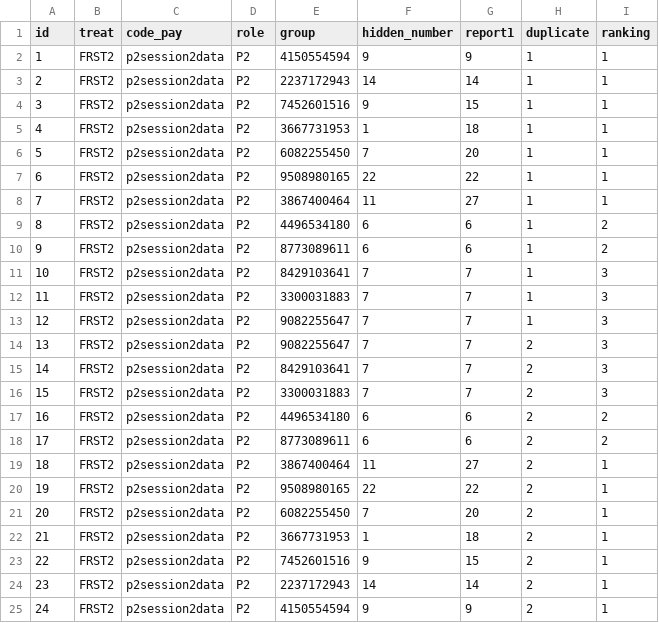
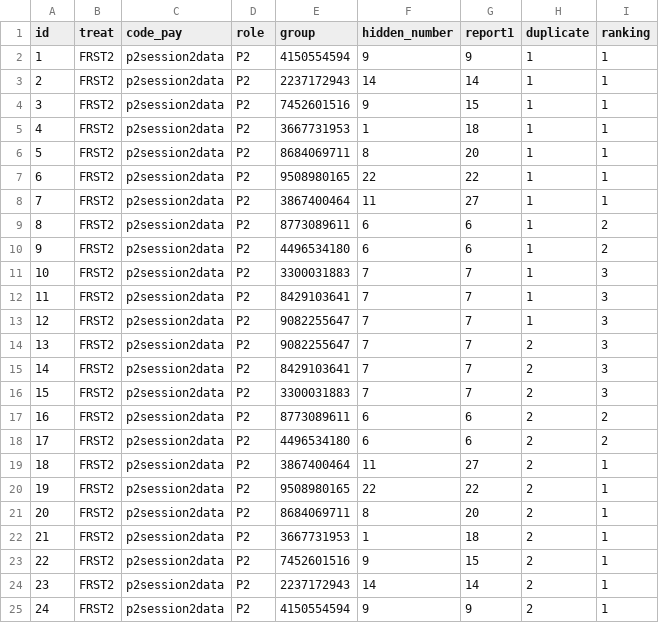
Before and after one commit to manumunoz/8002, a CSV file: p2_frst2/imp_p1_frst2_b.csv, drawn as a sheet; addresses are those after the commit; the diff names each change by its address in the sheet, - before the commit and + after, or states it on an @@ line.

```diff
--- a/p2_frst2/imp_p1_frst2_b.csv
+++ b/p2_frst2/imp_p1_frst2_b.csv
-E6 (group): 6082255450
+E6 (group): 8684069711
-F6 (hidden_number): 7
+F6 (hidden_number): 8
@@ row 10 moved to row 9: 8 @@
@@ column A (id) renumbered between rows 10 and 18 @@
@@ row 12 moved to row 11: 10 @@
@@ row 18 moved to row 17: 16 @@
-E21 (group): 6082255450
+E21 (group): 8684069711
-F21 (hidden_number): 7
+F21 (hidden_number): 8
```
Also changed, not shown: p2_endo2/imp_p1_endo2_b.csv, p2_endo3/imp_p1_endo3_b.csv, 8 other files.
